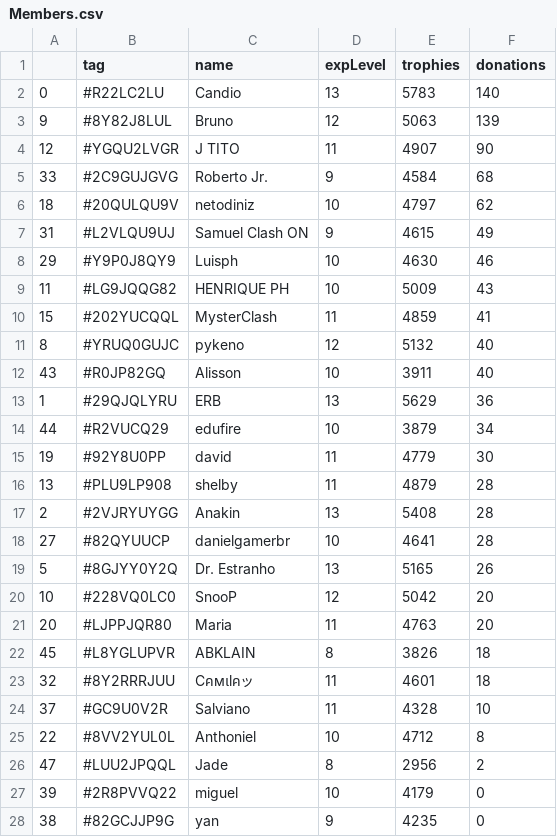
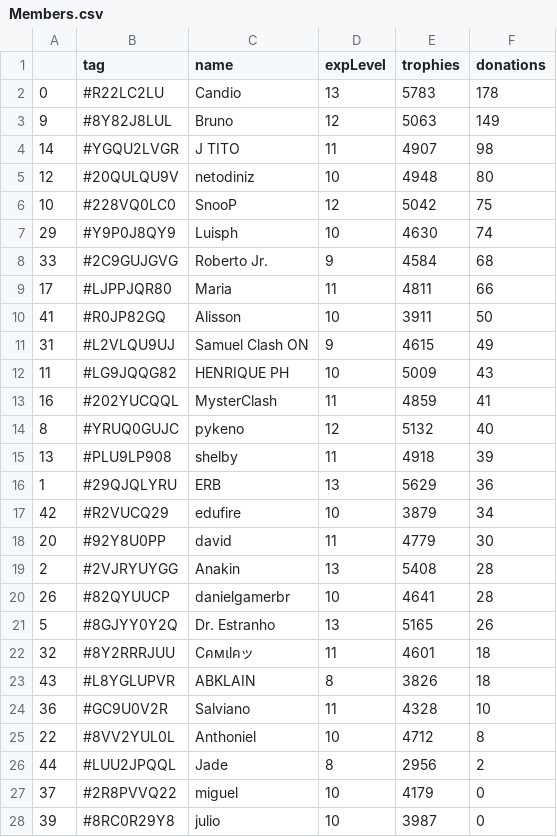
Before and after one commit to Brunopbb/APIClashRoyale, a CSV file: Members.csv, drawn as a sheet; only a part is shown; the diff covers the shown part only.

```diff
--- a/Members.csv
+++ b/Members.csv
@@ -1,28 +1,28 @@
 ,tag,name,expLevel,trophies,donations
-0,#R22LC2LU,Candio,13,5783,140
-9,#8Y82J8LUL,Bruno,12,5063,139
-12,#YGQU2LVGR,J TITO,11,4907,90
+0,#R22LC2LU,Candio,13,5783,178
+9,#8Y82J8LUL,Bruno,12,5063,149
+14,#YGQU2LVGR,J TITO,11,4907,98
+12,#20QULQU9V,netodiniz,10,4948,80
+10,#228VQ0LC0,SnooP,12,5042,75
+29,#Y9P0J8QY9,Luisph,10,4630,74
 33,#2C9GUJGVG,Roberto Jr.,9,4584,68
-18,#20QULQU9V,netodiniz,10,4797,62
+17,#LJPPJQR80,Maria,11,4811,66
+41,#R0JP82GQ,Alisson,10,3911,50
 31,#L2VLQU9UJ,Samuel Clash ON,9,4615,49
-29,#Y9P0J8QY9,Luisph,10,4630,46
 11,#LG9JQQG82,HENRIQUE PH,10,5009,43
-15,#202YUCQQL,MysterClash,11,4859,41
+16,#202YUCQQL,MysterClash,11,4859,41
 8,#YRUQ0GUJC,pykeno,12,5132,40
-43,#R0JP82GQ,Alisson,10,3911,40
+13,#PLU9LP908,shelby,11,4918,39
 1,#29QJQLYRU,ERB,13,5629,36
-44,#R2VUCQ29,edufire,10,3879,34
-19,#92Y8U0PP,david,11,4779,30
-13,#PLU9LP908,shelby,11,4879,28
+42,#R2VUCQ29,edufire,10,3879,34
+20,#92Y8U0PP,david,11,4779,30
 2,#2VJRYUYGG,Anakin,13,5408,28
-27,#82QYUUCP,danielgamerbr,10,4641,28
+26,#82QYUUCP,danielgamerbr,10,4641,28
 5,#8GJYY0Y2Q,Dr. Estranho,13,5165,26
-10,#228VQ0LC0,SnooP,12,5042,20
-20,#LJPPJQR80,Maria,11,4763,20
-45,#L8YGLUPVR,ABKLAIN,8,3826,18
 32,#8Y2RRRJUU,Cคмเlคッ,11,4601,18
-37,#GC9U0V2R,Salviano,11,4328,10
+43,#L8YGLUPVR,ABKLAIN,8,3826,18
+36,#GC9U0V2R,Salviano,11,4328,10
 22,#8VV2YUL0L,Anthoniel,10,4712,8
-47,#LUU2JPQQL,Jade,8,2956,2
-39,#2R8PVVQ22,miguel,10,4179,0
-38,#82GCJJP9G,yan,9,4235,0
+44,#LUU2JPQQL,Jade,8,2956,2
+37,#2R8PVVQ22,miguel,10,4179,0
+39,#8RC0R29Y8,julio,10,3987,0
```
Also changed, not shown: 3 added rows, 6 removed rows, 1 moved row and 14 edited cells elsewhere in this file, 2 other files.
